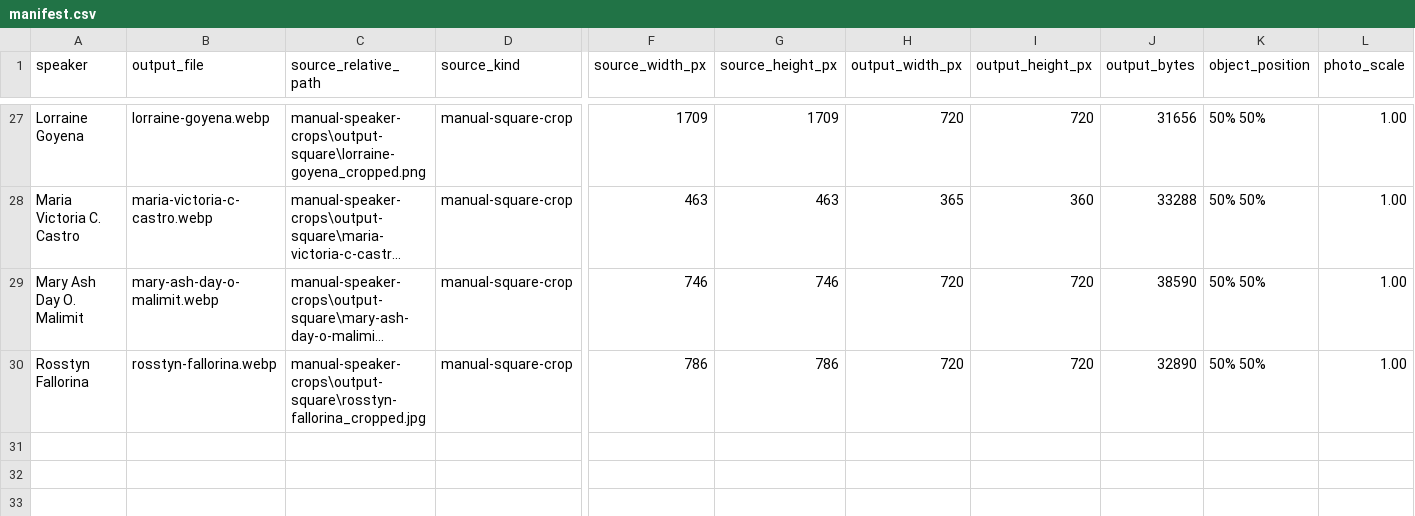
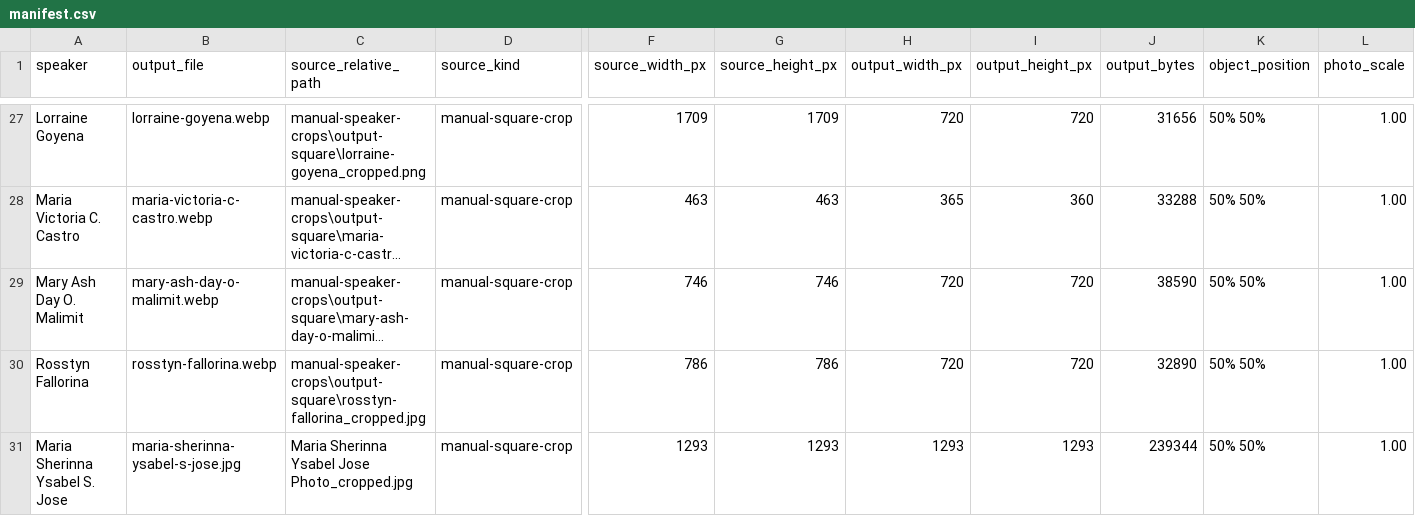
Before and after one commit to Auxes1s/mneforum-site, a CSV file: assets/speakers/2026/manifest.csv, drawn as a sheet; only a part is shown, gaps mark what is left out; long unchanged cells end in …; rows hold the shown columns only; the diff names each change by its address in the sheet, - before the commit and + after, or states it on an @@ line.

Commit message:
Add Maria Jose portrait and restore full designations

```diff
--- a/assets/speakers/2026/manifest.csv
+++ b/assets/speakers/2026/manifest.csv
+row 31: Maria Sherinna Ysabel S. Jose | maria-sherinna-ysabel-s-jose.jpg | Maria Sherinna Ysabel Jose Photo_cropped.jpg | manual-square-crop | 1293 | 1293 | 1293 | 1293 | 239344 | 50% 50% | 1.00
```
Also changed, not shown: 5 other files.
